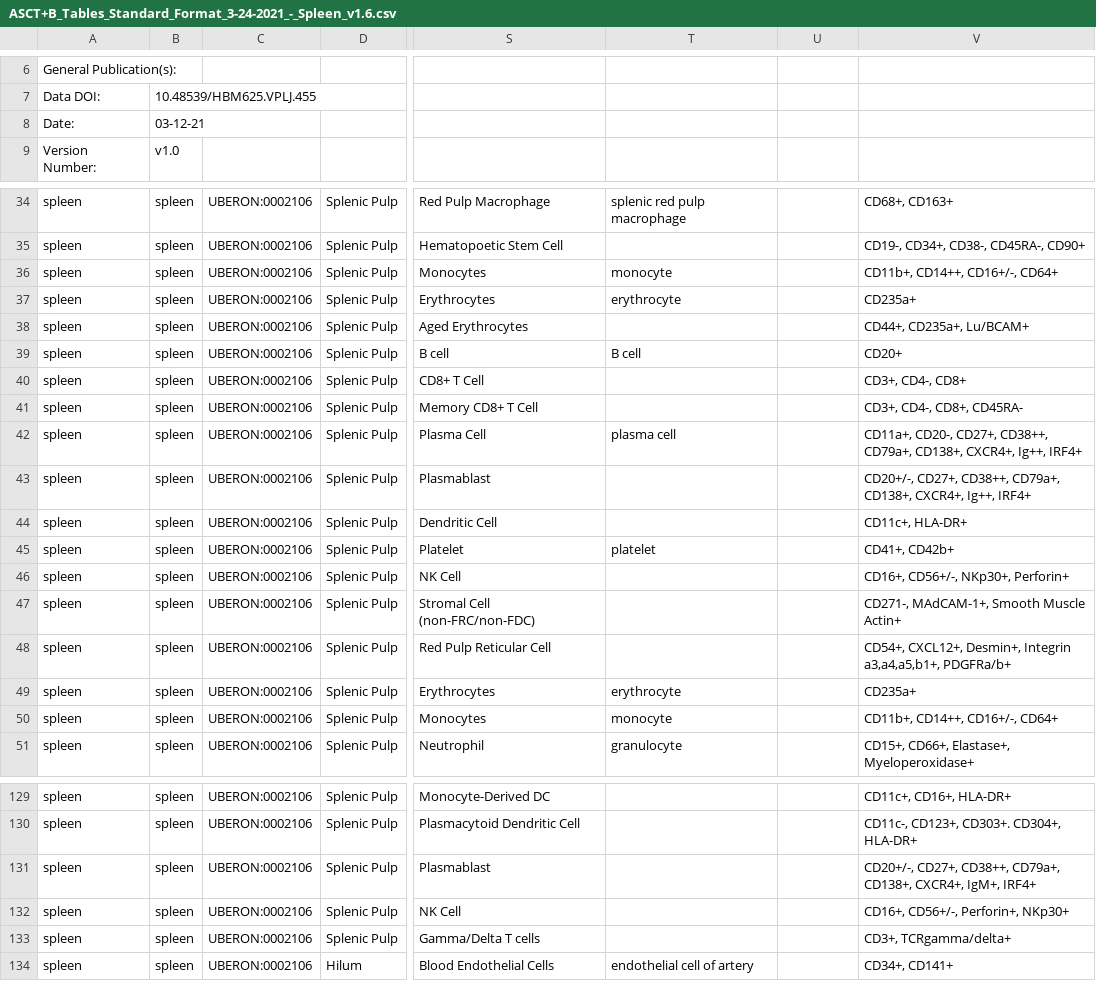
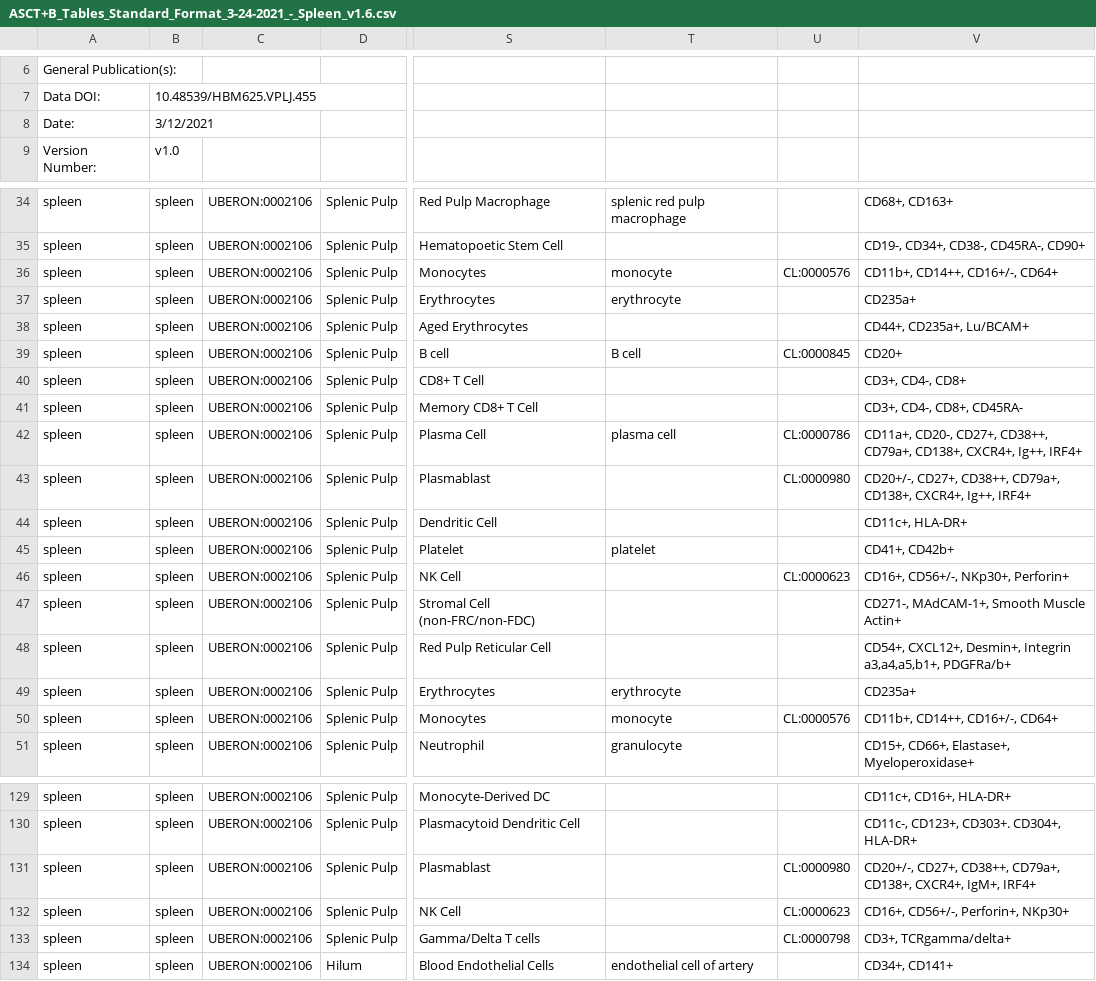
Before and after one commit to amberramesh/bubble-treemaps, a CSV file: html/ASCT+B_Tables_Standard_Format_3-24-2021_-_Spleen_v1.6.csv, drawn as a sheet; only a part is shown, gaps mark what is left out; the diff covers the shown part only; the diff names each change by its address in the sheet, - before the commit and + after, or states it on an @@ line.

Commit message:
Add CT ontology IDs

```diff
--- a/html/ASCT+B_Tables_Standard_Format_3-24-2021_-_Spleen_v1.6.csv
+++ b/html/ASCT+B_Tables_Standard_Format_3-24-2021_-_Spleen_v1.6.csv
-B8: 03-12-21
+B8: 3/12/2021
-U36: (empty)
+U36: CL:0000576
-U39: (empty)
+U39: CL:0000845
-U42: (empty)
+U42: CL:0000786
-U43: (empty)
+U43: CL:0000980
-U46: (empty)
+U46: CL:0000623
-U50: (empty)
+U50: CL:0000576
-U131: (empty)
+U131: CL:0000980
-U132: (empty)
+U132: CL:0000623
-U133: (empty)
+U133: CL:0000798
```
Also changed, not shown: 3 edited cells elsewhere in this file.
